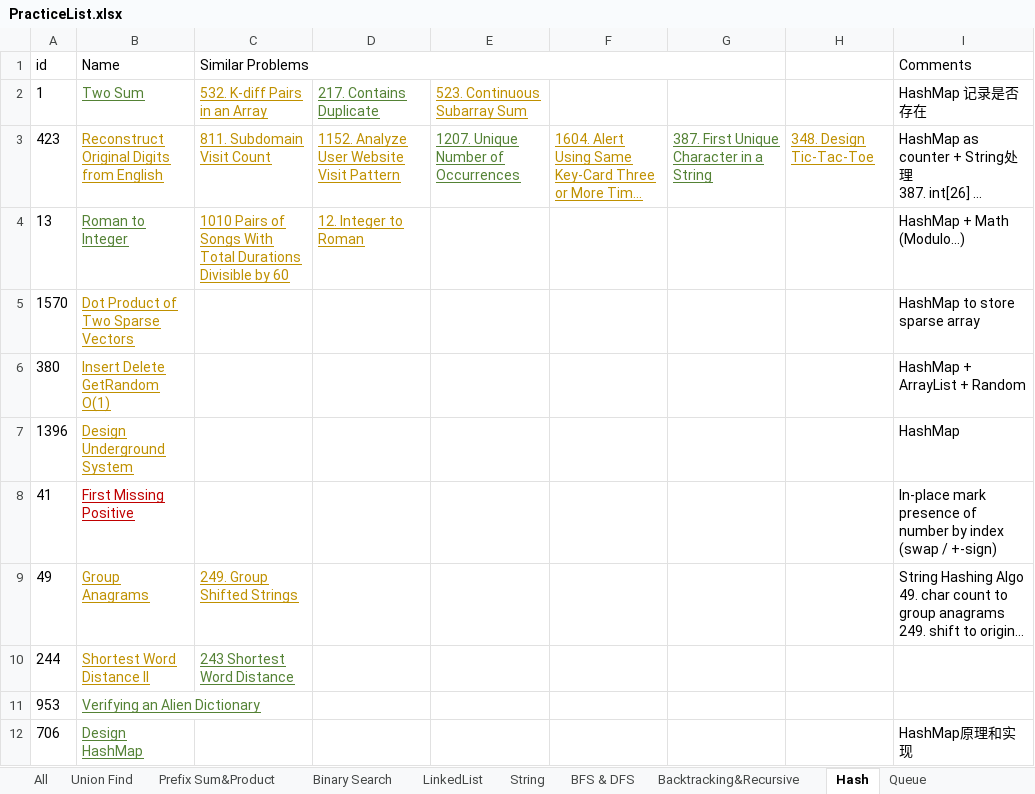
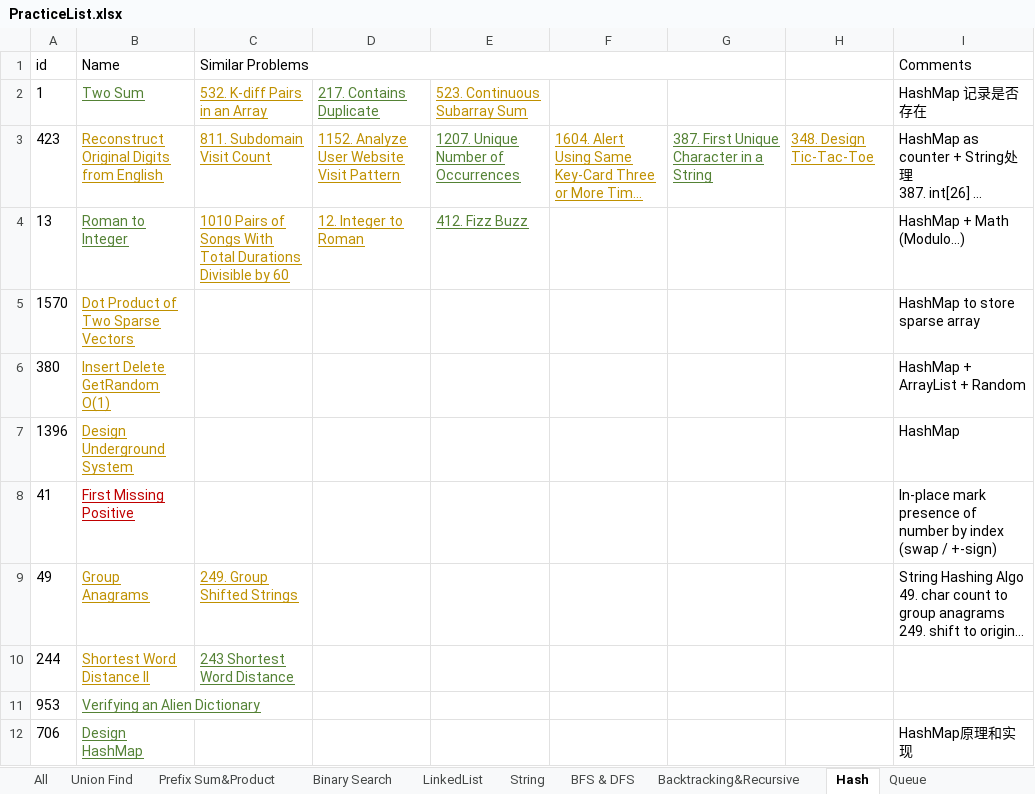
Before and after one commit to LiXieLabs/codingpractice, an Excel workbook: PracticeList.xlsx, sheet Hash, drawn as a sheet; long unchanged cells end in …; values as stored, in another font and other column widths than the file's, no borders; the diff names each change by its address in the sheet, - before the commit and + after, or states it on an @@ line.

```diff
--- a/PracticeList.xlsx (sheet Hash)
+++ b/PracticeList.xlsx (sheet Hash)
-E4: (empty)
+E4: 412. Fizz Buzz
```
Also changed, not shown: sheet Math&Bit, sheet All, 2 other files.
